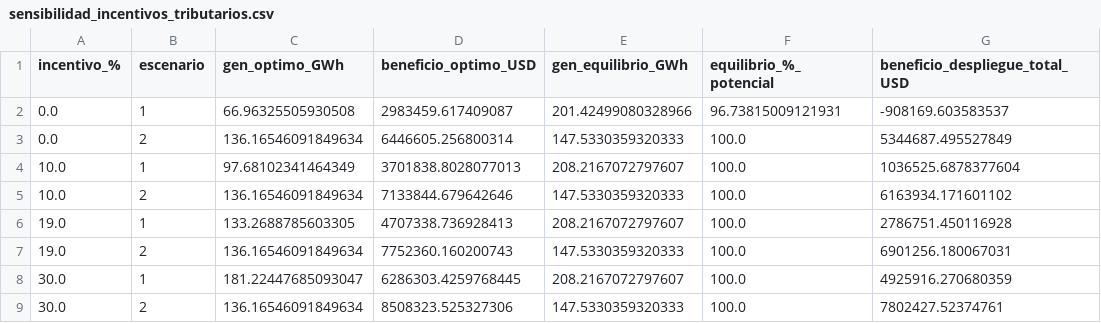
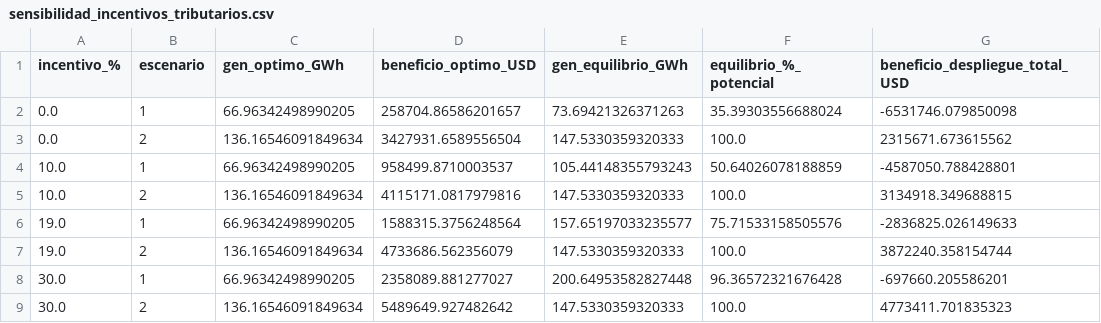
Before and after one commit to juncal0/valorizacion-biomasa-palma, a CSV file: sensibilidad_incentivos_tributarios.csv, drawn as a sheet.

```diff
--- a/sensibilidad_incentivos_tributarios.csv
+++ b/sensibilidad_incentivos_tributarios.csv
@@ -1,9 +1,9 @@
 incentivo_%,escenario,gen_optimo_GWh,beneficio_optimo_USD,gen_equilibrio_GWh,equilibrio_%_potencial,beneficio_despliegue_total_USD
-0.0,1,66.96325505930508,2983459.617409087,201.42499080328966,96.73815009121931,-908169.603583537
-0.0,2,136.16546091849634,6446605.256800314,147.5330359320333,100.0,5344687.495527849
-10.0,1,97.68102341464349,3701838.8028077013,208.2167072797607,100.0,1036525.6878377604
-10.0,2,136.16546091849634,7133844.679642646,147.5330359320333,100.0,6163934.171601102
-19.0,1,133.2688785603305,4707338.736928413,208.2167072797607,100.0,2786751.450116928
-19.0,2,136.16546091849634,7752360.160200743,147.5330359320333,100.0,6901256.180067031
-30.0,1,181.22447685093047,6286303.4259768445,208.2167072797607,100.0,4925916.270680359
-30.0,2,136.16546091849634,8508323.525327306,147.5330359320333,100.0,7802427.52374761
+0.0,1,66.96342498990205,258704.86586201657,73.69421326371263,35.39303556688024,-6531746.079850098
+0.0,2,136.16546091849634,3427931.6589556504,147.5330359320333,100.0,2315671.673615562
+10.0,1,66.96342498990205,958499.8710003537,105.44148355793243,50.64026078188859,-4587050.788428801
+10.0,2,136.16546091849634,4115171.0817979816,147.5330359320333,100.0,3134918.349688815
+19.0,1,66.96342498990205,1588315.3756248564,157.65197033235577,75.71533158505576,-2836825.026149633
+19.0,2,136.16546091849634,4733686.562356079,147.5330359320333,100.0,3872240.358154744
+30.0,1,66.96342498990205,2358089.881277027,200.64953582827448,96.36572321676428,-697660.205586201
+30.0,2,136.16546091849634,5489649.927482642,147.5330359320333,100.0,4773411.701835323
```
Also changed, not shown: costo_oportunidad_despliegue.csv, frente_pareto_detalle_plantas_esc2.csv, 25 other files.
